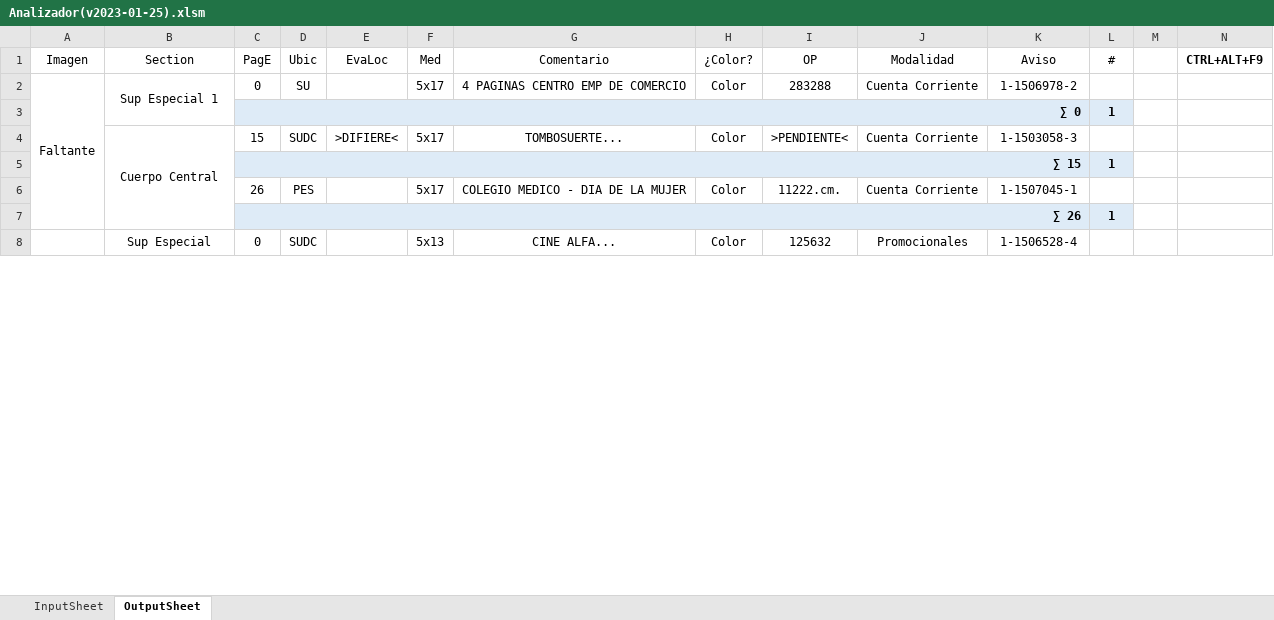
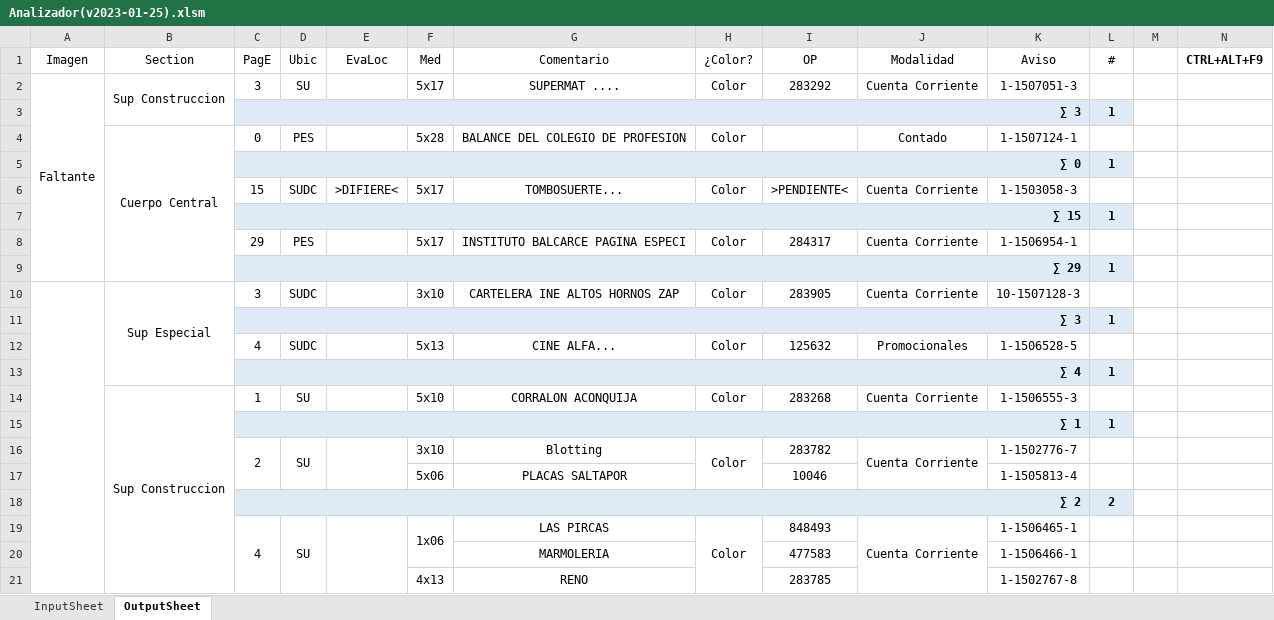
Before and after one commit to zherar7ordoya/AP5, an Excel workbook: Xtras/MSExcel/Analizador(v2023-01-25).xlsm, sheet OutputSheet, drawn as a sheet; only a part is shown; values as stored, in another font and other column widths than the file's, no borders; conditional formats not drawn; removed rows and columns are numbered as before the commit, all else as after; the diff covers the shown part only; the diff names each change by its address in the sheet, - before the commit and + after, or states it on an @@ line.

```diff
--- a/Xtras/MSExcel/Analizador(v2023-01-25).xlsm (sheet OutputSheet)
+++ b/Xtras/MSExcel/Analizador(v2023-01-25).xlsm (sheet OutputSheet)
-B2 (Section): Sup Especial 1
+B2 (Section): Sup Construccion
-B2:B3 merged
+B2:B3 merged
-C2 (PagE): 0
+C2 (PagE): 3
-G2 (Comentario): 4 PAGINAS CENTRO EMP DE COMERCIO
+G2 (Comentario): SUPERMAT ....
-I2 (OP): 283288
+I2 (OP): 283292
-K2 (Aviso): 1-1506978-2
+K2 (Aviso): 1-1507051-3
@@ row 15 moved to row 3: ∑ 3 @@
+row 4:  | Cuerpo Central | 0 | PES |  | 5x28 | BALANCE DEL COLEGIO DE PROFESION | Color |  | Contado | 1-1507124-1 | 1
-B6 (Section): Cuerpo Central
+B6 (Section): (empty)
-B4:B7 merged
-C8 (PagE): 26
+C8 (PagE): 29
-G8 (Comentario): COLEGIO MEDICO - DIA DE LA MUJER
+G8 (Comentario): INSTITUTO BALCARCE PAGINA ESPECI
-I8 (OP): 11222.cm.
+I8 (OP): 284317
-K8 (Aviso): 1-1507045-1
+K8 (Aviso): 1-1506954-1
-C9 (PagE): ∑ 26
+C9 (PagE): ∑ 29
+row 10:  | Sup Especial | 3 | SUDC |  | 3x10 | CARTELERA INE ALTOS HORNOS ZAP | Color | 283905 | Cuenta Corriente | 10-1507128-3 | 1
+row 11:  |  | ∑ 3 |  |  |  |  |  |  |  |  | 1
-A8:A163 merged
-B12 (Section): Sup Especial
+B12 (Section): (empty)
-B8:B64 merged
-C12 (PagE): 0
+C12 (PagE): 4
-K12 (Aviso): 1-1506528-4
+K12 (Aviso): 1-1506528-5
@@ row 91 moved to row 13: ∑ 4 @@
+row 14:  | Sup Construccion | 1 | SU |  | 5x10 | CORRALON ACONQUIJA | Color | 283268 | Cuenta Corriente | 1-1506555-3 | 1
@@ row 11 moved to row 15: ∑ 1 @@
+row 16:  |  | 2 | SU |  | 3x10 | Blotting | Color | 283782 | Cuenta Corriente | 1-1502776-7 | 1
+row 17:  |  |  |  |  | 5x06 | PLACAS SALTAPOR |  | 10046 |  | 1-1505813-4 | 1
+row 18:  |  | ∑ 2 |  |  |  |  |  |  |  |  | 2
+row 19:  |  | 4 | SU |  | 1x06 | LAS PIRCAS | Color | 848493 | Cuenta Corriente | 1-1506465-1 | 1
+row 20:  |  |  |  |  |  | MARMOLERIA |  | 477583 |  | 1-1506466-1 | 1
+row 21:  |  |  |  |  | 4x13 | RENO |  | 283785 |  | 1-1502767-8 | 1
```
Also changed, not shown: 27 added rows, 100 removed rows, 4 moved rows, 49 edited cells and merged cells elsewhere in this sheet, hidden cells, 40 other files.
